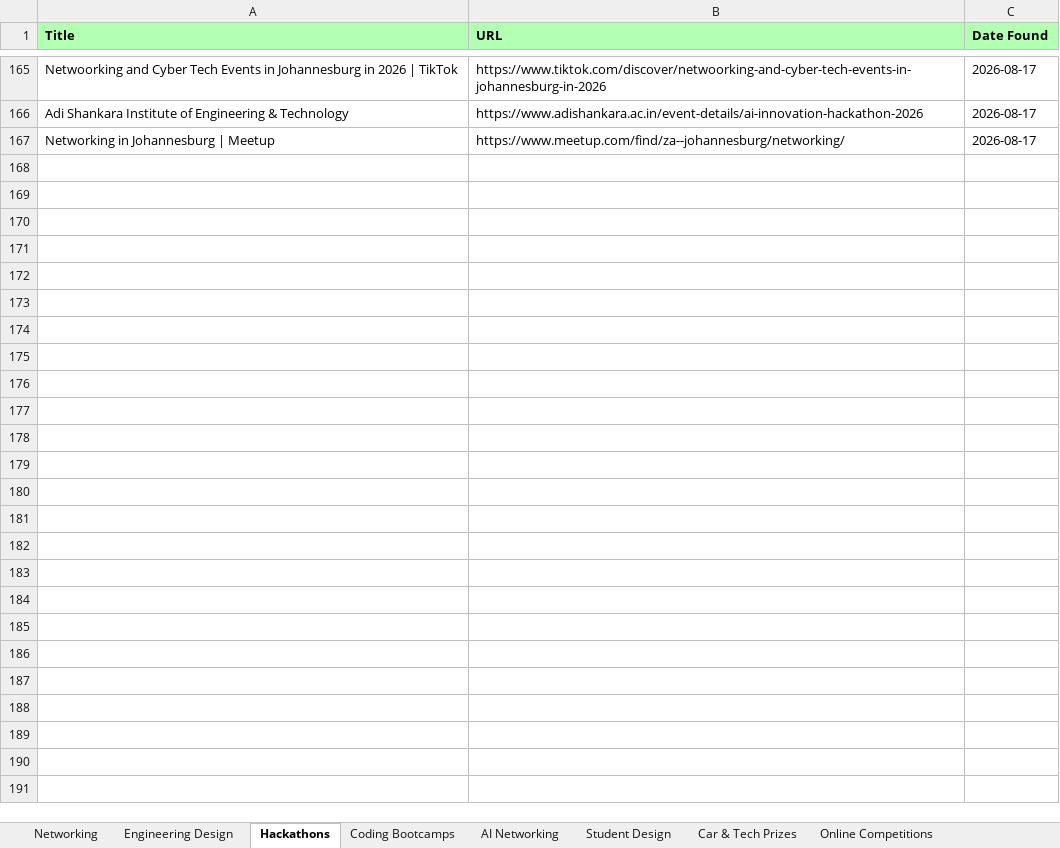
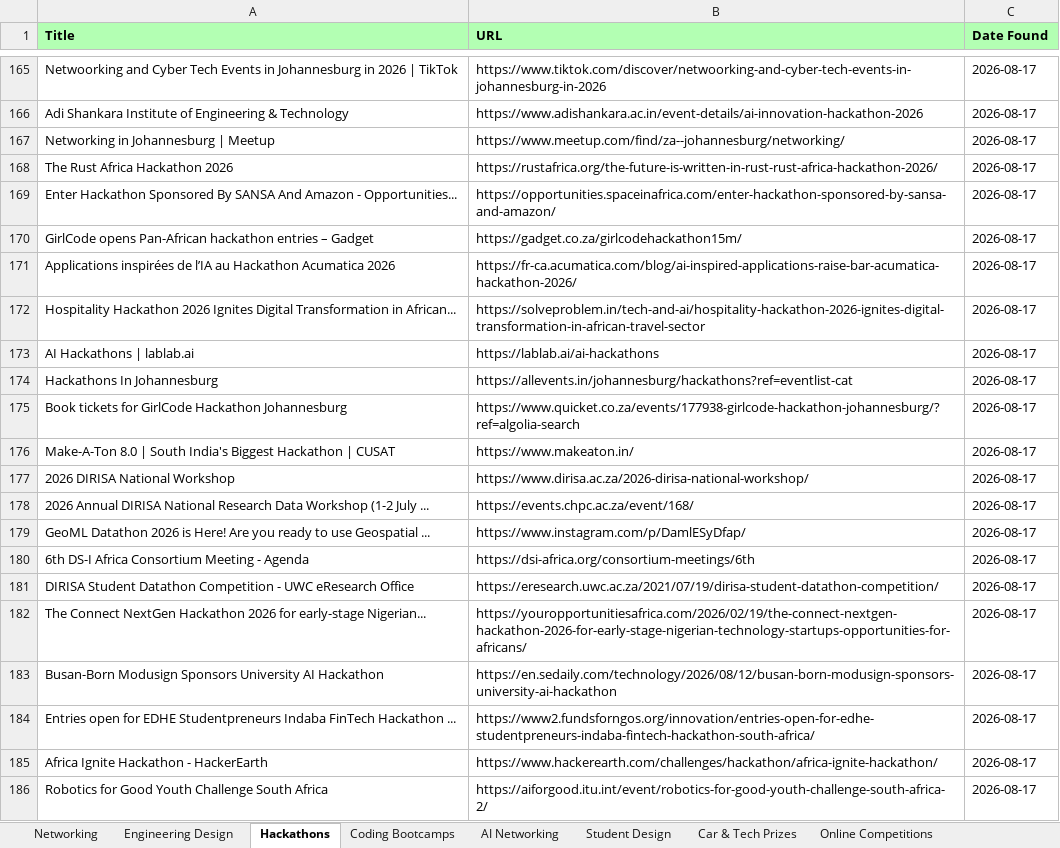
Before and after one commit to MareanaNsuku/sa-event-agent, an Excel workbook: SA_Events.xlsx, sheet Hackathons, drawn as a sheet; only a part is shown, gaps mark what is left out; values as stored, in another font and other column widths than the file's, no borders; the diff covers the shown part only; the diff names each change by its address in the sheet, - before the commit and + after, or states it on an @@ line.

Commit message:
Manual run: updated events 2026-08-17

```diff
--- a/SA_Events.xlsx (sheet Hackathons)
+++ b/SA_Events.xlsx (sheet Hackathons)
+row 168: The Rust Africa Hackathon 2026 | https://rustafrica.org/the-future-is-written-in-rust-rust-africa-hackathon-2026/ | 2026-08-17
+row 169: Enter Hackathon Sponsored By SANSA And Amazon - Opportunities... | https://opportunities.spaceinafrica.com/enter-hackathon-sponsored-by-sansa-and-amazon/ | 2026-08-17
+row 170: GirlCode opens Pan-African hackathon entries – Gadget | https://gadget.co.za/girlcodehackathon15m/ | 2026-08-17
+row 171: Applications inspirées de l’IA au Hackathon Acumatica 2026 | https://fr-ca.acumatica.com/blog/ai-inspired-applications-raise-bar-acumatica-hackathon-2026/ | 2026-08-17
+row 172: Hospitality Hackathon 2026 Ignites Digital Transformation in African... | https://solveproblem.in/tech-and-ai/hospitality-hackathon-2026-ignites-digital-transformation-in-african-travel-sector | 2026-08-17
+row 173: AI Hackathons | lablab.ai | https://lablab.ai/ai-hackathons | 2026-08-17
+row 174: Hackathons In Johannesburg | https://allevents.in/johannesburg/hackathons?ref=eventlist-cat | 2026-08-17
+row 175: Book tickets for GirlCode Hackathon Johannesburg | https://www.quicket.co.za/events/177938-girlcode-hackathon-johannesburg/?ref=algolia-search | 2026-08-17
+row 176: Make-A-Ton 8.0 | South India's Biggest Hackathon | CUSAT | https://www.makeaton.in/ | 2026-08-17
+row 177: 2026 DIRISA National Workshop | https://www.dirisa.ac.za/2026-dirisa-national-workshop/ | 2026-08-17
+row 178: 2026 Annual DIRISA National Research Data Workshop (1-2 July ... | https://events.chpc.ac.za/event/168/ | 2026-08-17
+row 179: GeoML Datathon 2026 is Here! Are you ready to use Geospatial ... | https://www.instagram.com/p/DamlESyDfap/ | 2026-08-17
+row 180: 6th DS-I Africa Consortium Meeting - Agenda | https://dsi-africa.org/consortium-meetings/6th | 2026-08-17
+row 181: DIRISA Student Datathon Competition - UWC eResearch Office | https://eresearch.uwc.ac.za/2021/07/19/dirisa-student-datathon-competition/ | 2026-08-17
+row 182: The Connect NextGen Hackathon 2026 for early-stage Nigerian... | https://youropportunitiesafrica.com/2026/02/19/the-connect-nextgen-hackathon-2026-for-early-stage-nigerian-technology-startups-opportunities-for-africans/ | 2026-08-17
+row 183: Busan-Born Modusign Sponsors University AI Hackathon | https://en.sedaily.com/technology/2026/08/12/busan-born-modusign-sponsors-university-ai-hackathon | 2026-08-17
+row 184: Entries open for EDHE Studentpreneurs Indaba FinTech Hackathon ... | https://www2.fundsforngos.org/innovation/entries-open-for-edhe-studentpreneurs-indaba-fintech-hackathon-south-africa/ | 2026-08-17
+row 185: Africa Ignite Hackathon - HackerEarth | https://www.hackerearth.com/challenges/hackathon/africa-ignite-hackathon/ | 2026-08-17
+row 186: Robotics for Good Youth Challenge South Africa | https://aiforgood.itu.int/event/robotics-for-good-youth-challenge-south-africa-2/ | 2026-08-17
```
Also changed, not shown: 18 added rows elsewhere in this sheet, sheet AI Networking, sheet Networking, sheet Student Design, sheet Coding Bootcamps, sheet Engineering Design, sheet Car & Tech Prizes, 1 more sheet.
